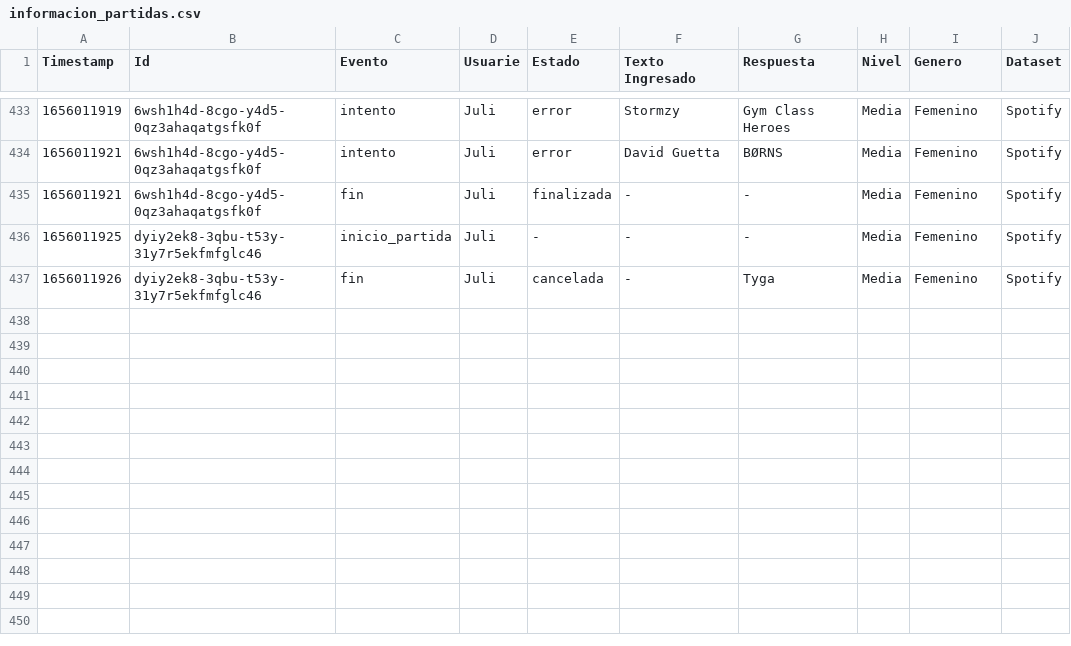
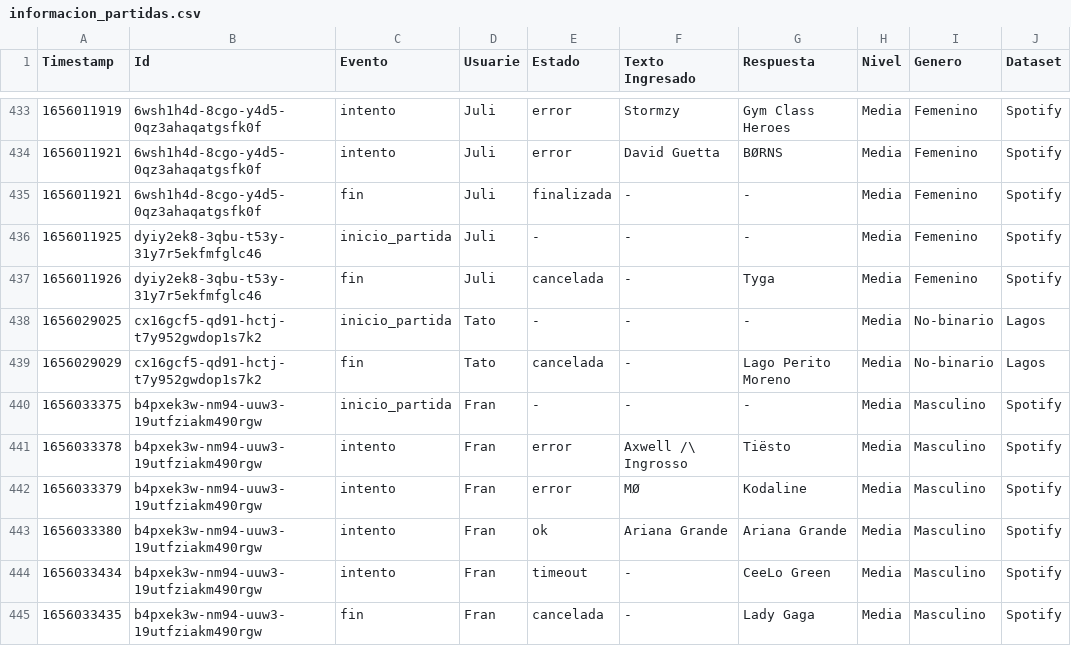
Before and after one commit to fvenegasn/FiguRace, a CSV file: data/csv/informacion_partidas.csv, drawn as a sheet; only a part is shown, gaps mark what is left out; the diff names each change by its address in the sheet, - before the commit and + after, or states it on an @@ line.

```diff
--- a/data/csv/informacion_partidas.csv
+++ b/data/csv/informacion_partidas.csv
+row 438: 1656029025 | cx16gcf5-qd91-hctj-t7y952gwdop1s7k2 | inicio_partida | Tato | - | - | - | Media | No-binario | Lagos
+row 439: 1656029029 | cx16gcf5-qd91-hctj-t7y952gwdop1s7k2 | fin | Tato | cancelada | - | Lago Perito Moreno | Media | No-binario | Lagos
+row 440: 1656033375 | b4pxek3w-nm94-uuw3-19utfziakm490rgw | inicio_partida | Fran | - | - | - | Media | Masculino | Spotify
+row 441: 1656033378 | b4pxek3w-nm94-uuw3-19utfziakm490rgw | intento | Fran | error | Axwell /\ Ingrosso | Tiësto | Media | Masculino | Spotify
+row 442: 1656033379 | b4pxek3w-nm94-uuw3-19utfziakm490rgw | intento | Fran | error | MØ | Kodaline | Media | Masculino | Spotify
+row 443: 1656033380 | b4pxek3w-nm94-uuw3-19utfziakm490rgw | intento | Fran | ok | Ariana Grande | Ariana Grande | Media | Masculino | Spotify
+row 444: 1656033434 | b4pxek3w-nm94-uuw3-19utfziakm490rgw | intento | Fran | timeout | - | CeeLo Green | Media | Masculino | Spotify
+row 445: 1656033435 | b4pxek3w-nm94-uuw3-19utfziakm490rgw | fin | Fran | cancelada | - | Lady Gaga | Media | Masculino | Spotify
```
Also changed, not shown: 2 other files.
